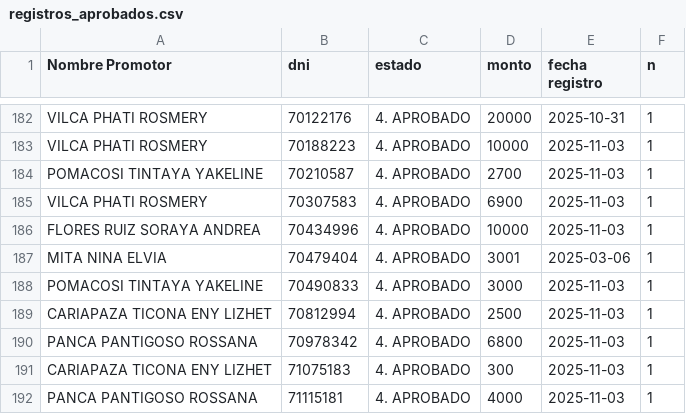
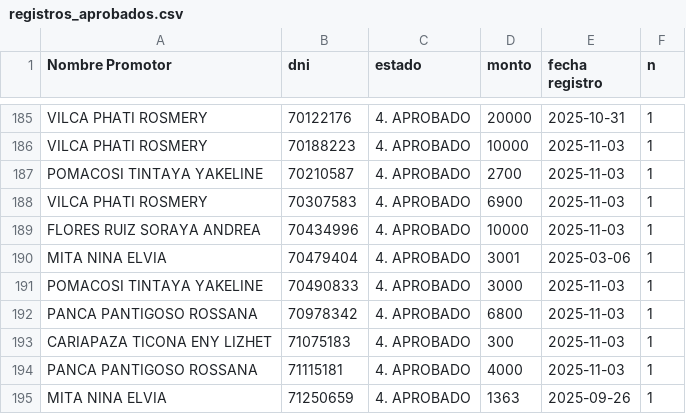
Before and after one commit to WFLAR0/reporte_online_s_bi, a CSV file: registros_aprobados.csv, drawn as a sheet; only a part is shown, gaps mark what is left out; the shorter side is filled out with more unchanged rows; removed rows and columns are numbered as before the commit, all else as after; the diff covers the shown part only; the diff names each change by its address in the sheet, - before the commit and + after, or states it on an @@ line.

Commit message:
Actualización de registros_aprobados.csv

```diff
--- a/registros_aprobados.csv
+++ b/registros_aprobados.csv
-row 189: CARIAPAZA TICONA ENY LIZHET | 70812994 | 4. APROBADO | 2500 | 2025-11-03 | 1
```
Also changed, not shown: 4 added rows and 1 removed row elsewhere in this file.
